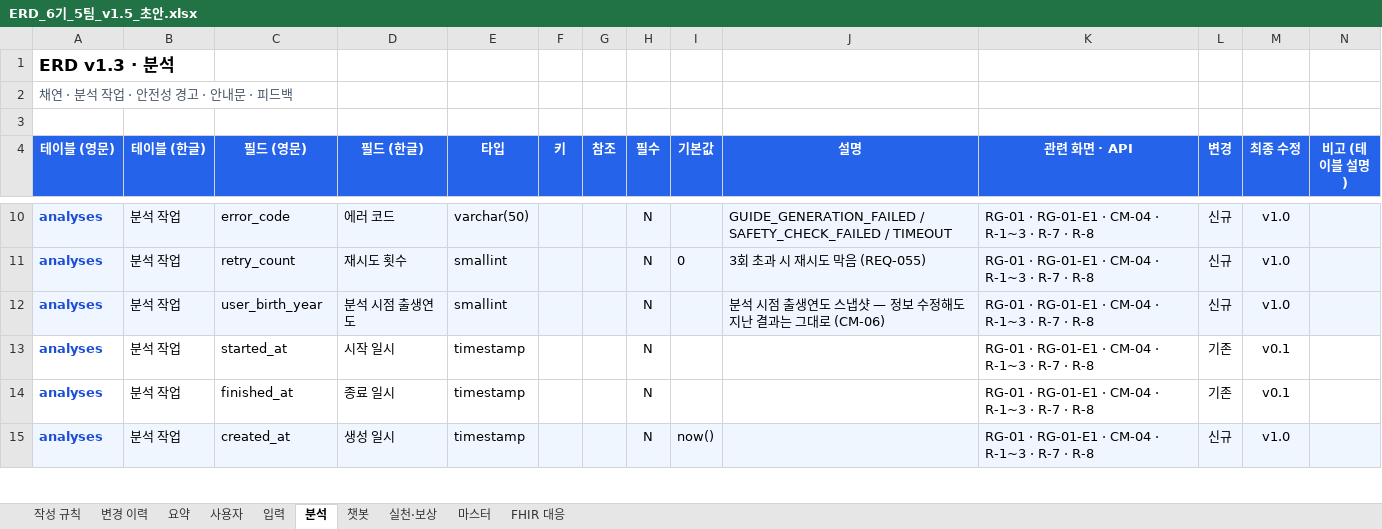
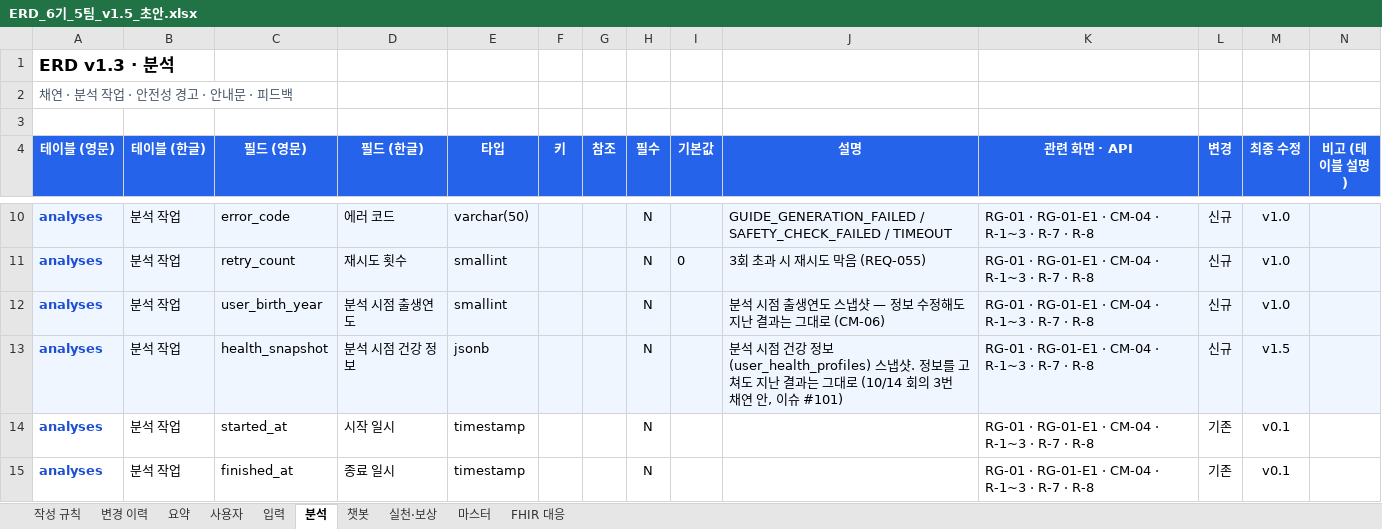
Before and after one commit to AI-HealthCare-06/AH_06_05, an Excel workbook: docs/planning/ERD_6기_5팀_v1.5_초안.xlsx, sheet 분석, drawn as a sheet; only a part is shown, gaps mark what is left out; the shorter side is filled out with more unchanged rows; values as stored, in another font and other column widths than the file's, no borders; the diff names each change by its address in the sheet, - before the commit and + after, or states it on an @@ line.

```diff
--- a/docs/planning/ERD_6기_5팀_v1.5_초안.xlsx (sheet 분석)
+++ b/docs/planning/ERD_6기_5팀_v1.5_초안.xlsx (sheet 분석)
+row 13: analyses | 분석 작업 | health_snapshot | 분석 시점 건강 정보 | jsonb |  |  | N |  | 분석 시점 건강 정보(user_health_profiles) 스냅샷. 정보를 고쳐도 지난 결과는 그대로 (10/14 회의 3번 채연 안, 이슈 #101) | RG-01 · RG-01-E1 · CM-04 · R-1~3 · R-7 · R-8 | 신규 | v1.5
```
Also changed, not shown: sheet 사용자, sheet FHIR 대응, hidden cells, docs/planning/요구사항 정의서_6기_5팀_v1.5.xlsx, 2 other files.
